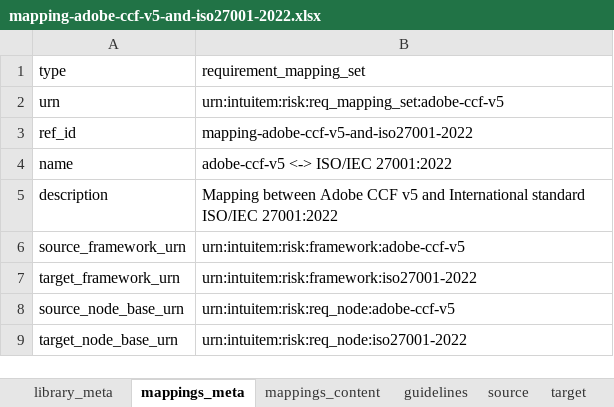
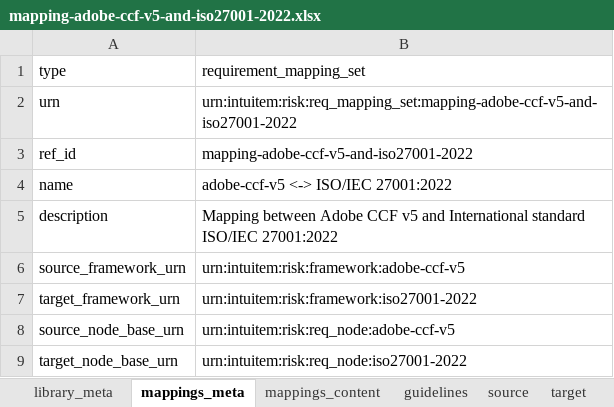
Before and after one commit to intuitem/ciso-assistant-community, an Excel workbook: tools/excel/adobe/mappings/mapping-adobe-ccf-v5-and-iso27001-2022.xlsx, sheet mappings_meta, drawn as a sheet; values as stored, in another font and other column widths than the file's, no borders; the diff names each change by its address in the sheet, - before the commit and + after, or states it on an @@ line.

Commit message:
Fix URN ID for Mapping to ISO27001:2022

```diff
--- a/tools/excel/adobe/mappings/mapping-adobe-ccf-v5-and-iso27001-2022.xlsx (sheet mappings_meta)
+++ b/tools/excel/adobe/mappings/mapping-adobe-ccf-v5-and-iso27001-2022.xlsx (sheet mappings_meta)
-B2 (requirement_mapping_set): urn:intuitem:risk:req_mapping_set:adobe-ccf-v5
+B2 (requirement_mapping_set): urn:intuitem:risk:req_mapping_set:mapping-adobe-ccf-v5-and-iso27001-2022
```
Also changed, not shown: sheet library_meta, 1 other file.
